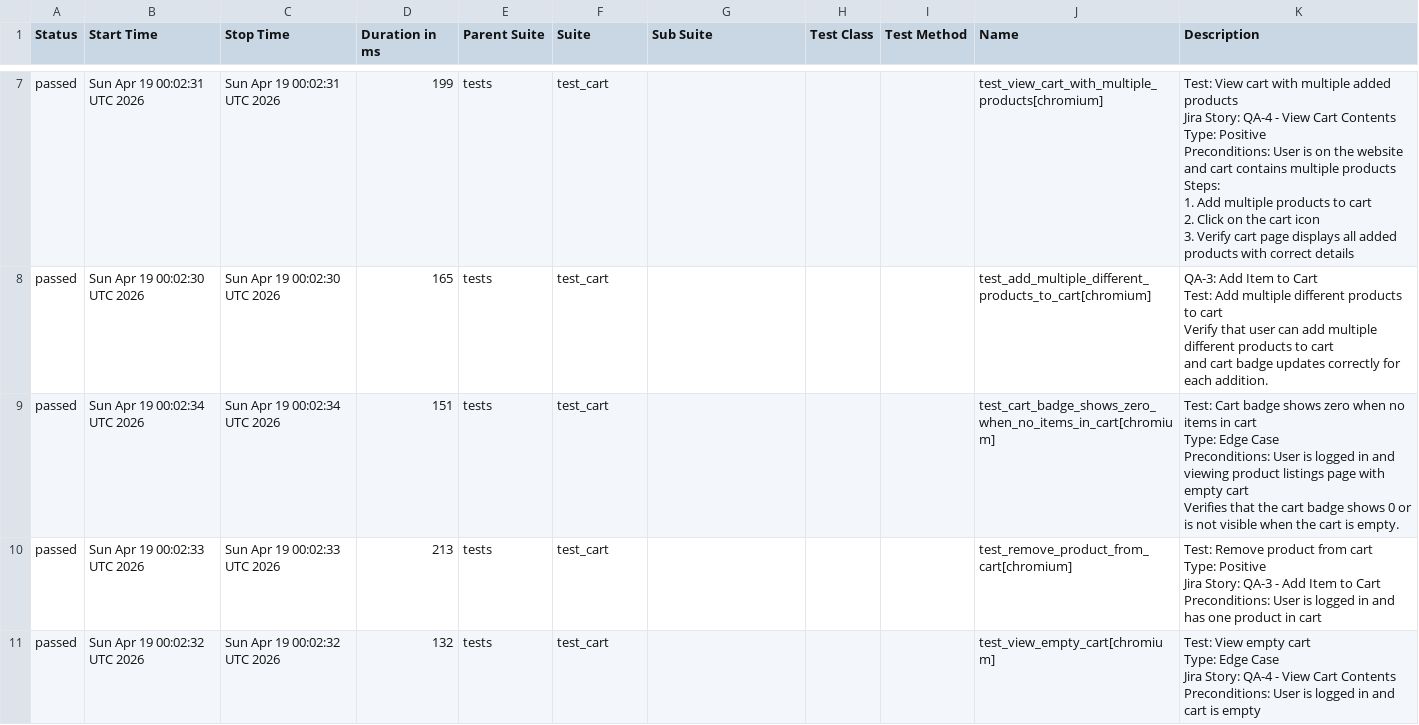
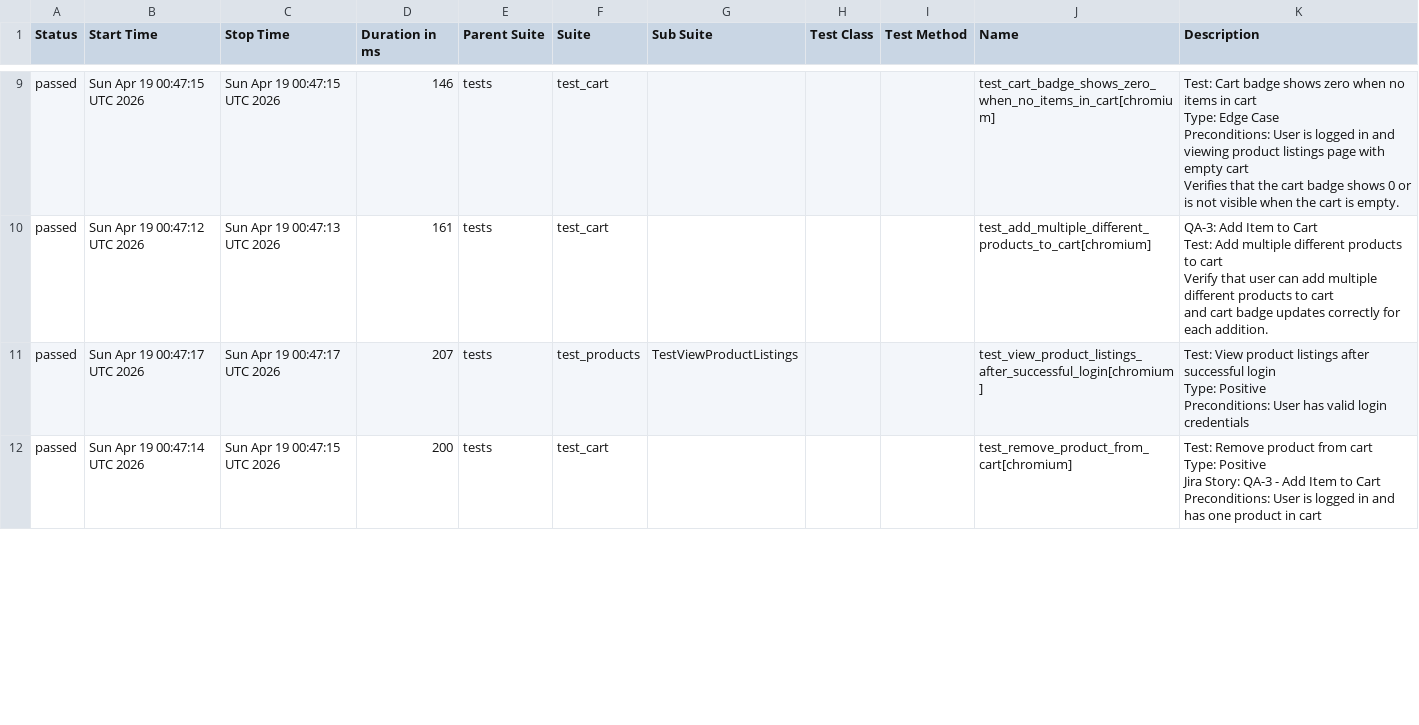
Before and after one commit to chitrapandey123/playwright-python, a CSV file: allure-history/data/suites.csv, drawn as a sheet; only a part is shown, gaps mark what is left out; the diff covers the shown part only.

```diff
--- a/allure-history/data/suites.csv
+++ b/allure-history/data/suites.csv
@@ -41,37 +60,24 @@
-"passed","Sun Apr 19 00:02:31 UTC 2026","Sun Apr 19 00:02:31 UTC 2026","199","tests","test_cart","","","","test_view_cart_with_multiple_products[chromium]","
-    Test: View cart with multiple added products
-    Jira Story: QA-4 - View Cart Contents
-    Type: Positive
-
-    Preconditions: User is on the website and cart contains multiple products
-
-    Steps:
-    1. Add multiple products to cart
-    2. Click on the cart icon
-    3. Verify cart page displays all added products with correct details
-    "
-"passed","Sun Apr 19 00:02:30 UTC 2026","Sun Apr 19 00:02:30 UTC 2026","165","tests","test_cart","","","","test_add_multiple_different_products_to_cart[chromium]","
-    QA-3: Add Item to Cart
-    Test: Add multiple different products to cart
-    Verify that user can add multiple different products to cart
-    and cart badge updates correctly for each addition.
-    "
-"passed","Sun Apr 19 00:02:34 UTC 2026","Sun Apr 19 00:02:34 UTC 2026","151","tests","test_cart","","","","test_cart_badge_shows_zero_when_no_items_in_cart[chromium]","
-    Test: Cart badge shows zero when no items in cart
-    Type: Edge Case
-    Preconditions: User is logged in and viewing product listings page with empty cart
-
-    Verifies that the cart badge shows 0 or is not visible when the cart is empty.
-    "
-"passed","Sun Apr 19 00:02:33 UTC 2026","Sun Apr 19 00:02:33 UTC 2026","213","tests","test_cart","","","","test_remove_product_from_cart[chromium]","
-    Test: Remove product from cart
-    Type: Positive
-    Jira Story: QA-3 - Add Item to Cart
-    Preconditions: User is logged in and has one product in cart
-    "
-"passed","Sun Apr 19 00:02:32 UTC 2026","Sun Apr 19 00:02:32 UTC 2026","132","tests","test_cart","","","","test_view_empty_cart[chromium]","
-    Test: View empty cart
-    Type: Edge Case
-    Jira Story: QA-4 - View Cart Contents
-    Preconditions: User is logged in and cart is empty
-    "
+"passed","Sun Apr 19 00:47:15 UTC 2026","Sun Apr 19 00:47:15 UTC 2026","146","tests","test_cart","","","","test_cart_badge_shows_zero_when_no_items_in_cart[chromium]","
+    Test: Cart badge shows zero when no items in cart
+    Type: Edge Case
+    Preconditions: User is logged in and viewing product listings page with empty cart
+
+    Verifies that the cart badge shows 0 or is not visible when the cart is empty.
+    "
+"passed","Sun Apr 19 00:47:12 UTC 2026","Sun Apr 19 00:47:13 UTC 2026","161","tests","test_cart","","","","test_add_multiple_different_products_to_cart[chromium]","
+    QA-3: Add Item to Cart
+    Test: Add multiple different products to cart
+    Verify that user can add multiple different products to cart
+    and cart badge updates correctly for each addition.
+    "
+"passed","Sun Apr 19 00:47:17 UTC 2026","Sun Apr 19 00:47:17 UTC 2026","207","tests","test_products","TestViewProductListings","","","test_view_product_listings_after_successful_login[chromium]","
+        Test: View product listings after successful login
+        Type: Positive
+        Preconditions: User has valid login credentials
+        "
+"passed","Sun Apr 19 00:47:14 UTC 2026","Sun Apr 19 00:47:15 UTC 2026","200","tests","test_cart","","","","test_remove_product_from_cart[chromium]","
+    Test: Remove product from cart
+    Type: Positive
+    Jira Story: QA-3 - Add Item to Cart
+    Preconditions: User is logged in and has one product in cart
+    "
```
Also changed, not shown: 2 added rows, 3 removed rows and 30 edited cells elsewhere in this file, 41 other files.
